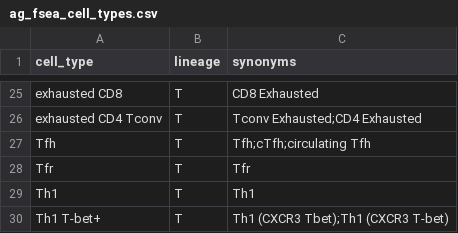
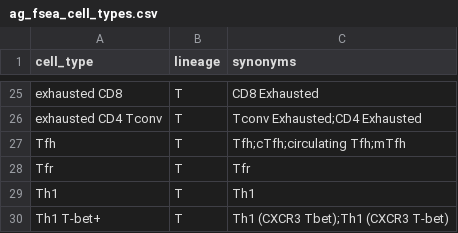
Before and after one commit to Cytkit/honeychrome, a CSV file: src/honeychrome/bundled_plugins/ag_fsea_cell_types.csv, drawn as a sheet; only a part is shown, gaps mark what is left out; the diff covers the shown part only.

```diff
--- a/src/honeychrome/bundled_plugins/ag_fsea_cell_types.csv
+++ b/src/honeychrome/bundled_plugins/ag_fsea_cell_types.csv
@@ -26,3 +26,3 @@ exhausted CD8,T,CD8 Exhausted
 exhausted CD4 Tconv,T,Tconv Exhausted;CD4 Exhausted
-Tfh,T,Tfh;cTfh;circulating Tfh
+Tfh,T,Tfh;cTfh;circulating Tfh;mTfh
 Tfr,T,Tfr
```
Also changed, not shown: 32 added rows and 10 edited cells elsewhere in this file, src/honeychrome/data/marker_database.csv, 4 other files.
